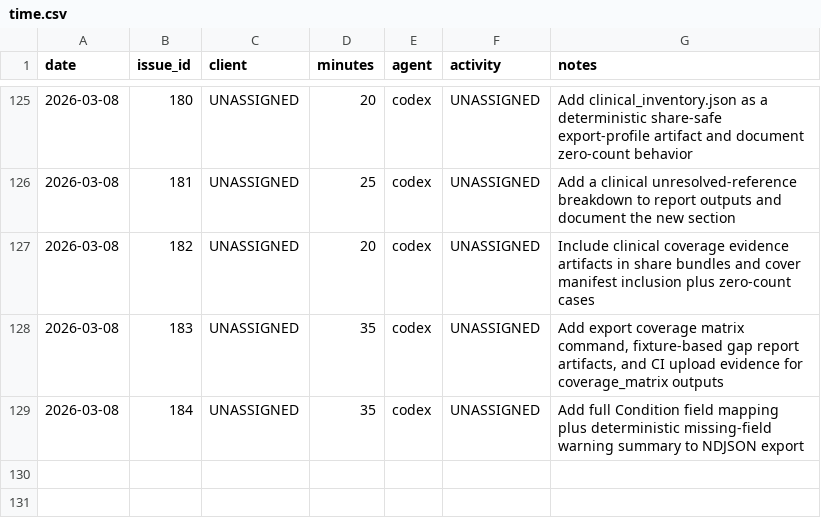
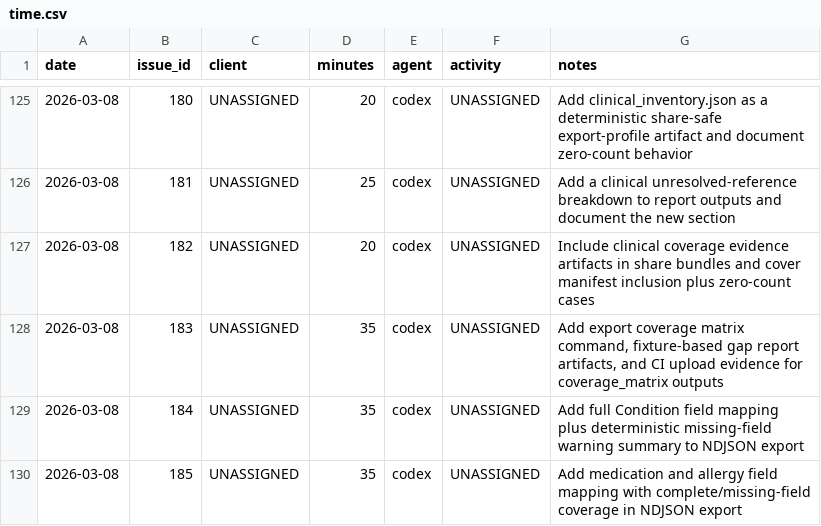
Before and after one commit to dave0875/HealthDelta, a CSV file: .ai/time/time.csv, drawn as a sheet; only a part is shown, gaps mark what is left out.

Commit message:
Complete medication and allergy NDJSON mapping
Issue: #185

```diff
--- a/.ai/time/time.csv
+++ b/.ai/time/time.csv
@@ -129 +129,2 @@ date,issue_id,client,minutes,agent,activity,notes
 2026-03-08,184,UNASSIGNED,35,codex,UNASSIGNED,"Add full Condition field mapping plus deterministic missing-field warning summary to NDJSON export"
+2026-03-08,185,UNASSIGNED,35,codex,UNASSIGNED,"Add medication and allergy field mapping with complete/missing-field coverage in NDJSON export"
```
Also changed, not shown: 6 other files.
